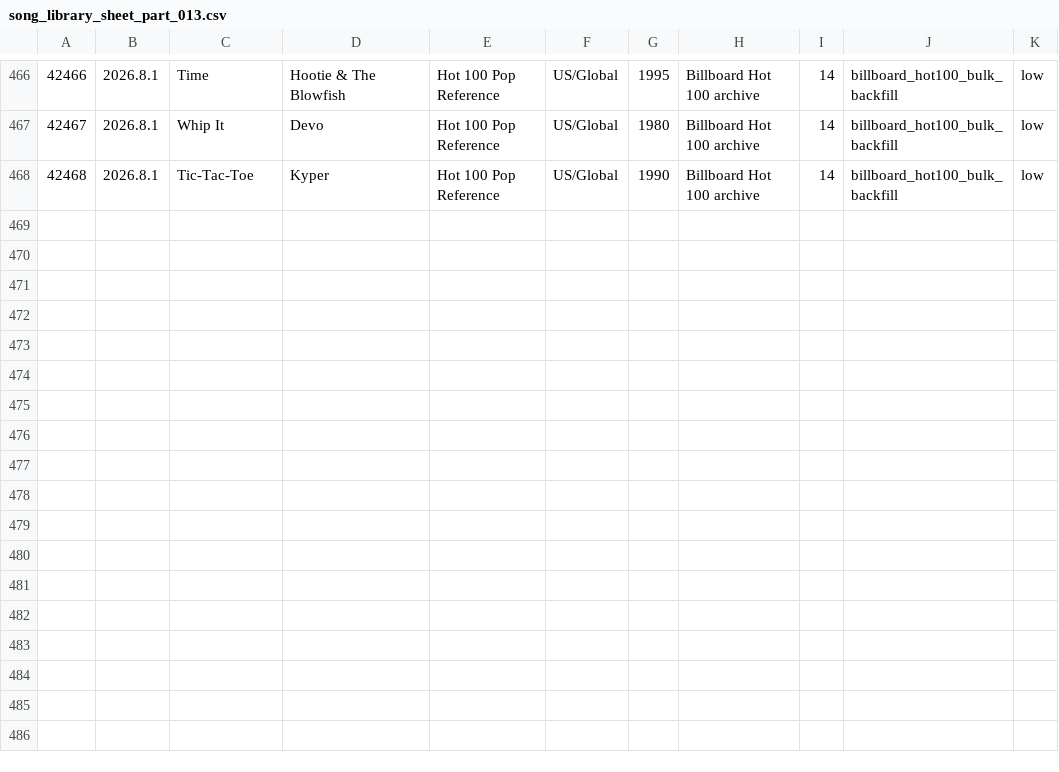
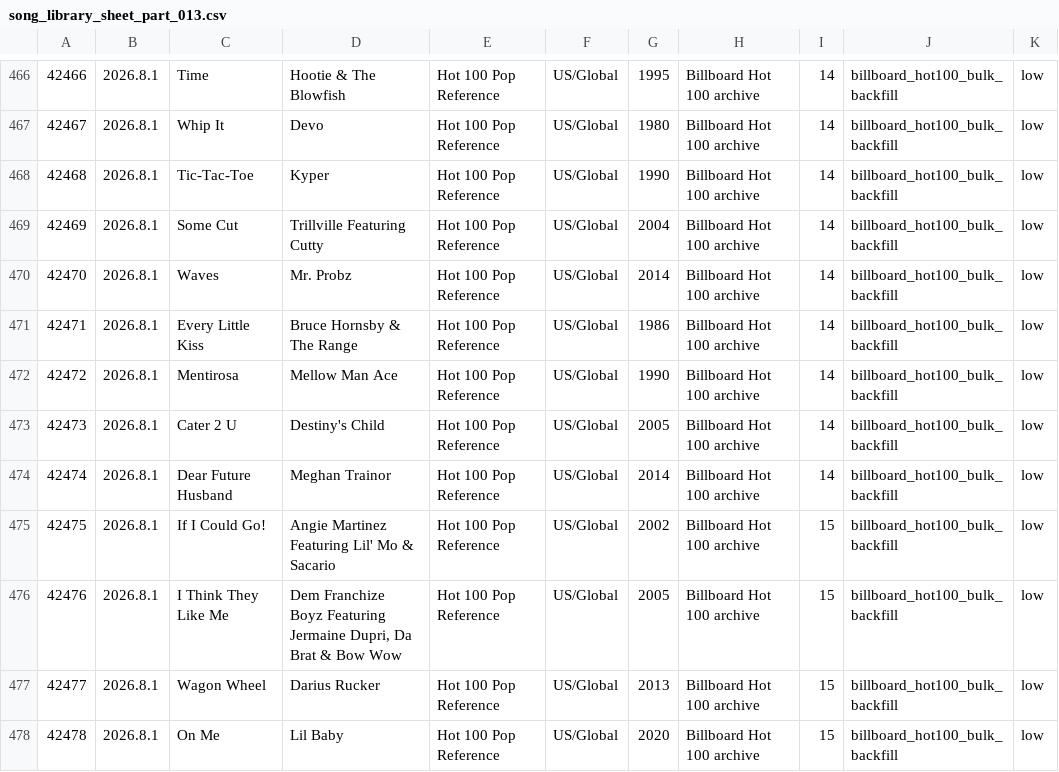
Before and after one commit to AhnYoungseok/producing, a CSV file: cloud_ledger/sheet_chunks/song_library_sheet_part_013.csv, drawn as a sheet; only a part is shown, gaps mark what is left out; the diff names each change by its address in the sheet, - before the commit and + after, or states it on an @@ line.

```diff
--- a/cloud_ledger/sheet_chunks/song_library_sheet_part_013.csv
+++ b/cloud_ledger/sheet_chunks/song_library_sheet_part_013.csv
+row 469: 42469 | 2026.8.1 | Some Cut | Trillville Featuring Cutty | Hot 100 Pop Reference | US/Global | 2004 | Billboard Hot 100 archive | 14 | billboard_hot100_bulk_backfill | low
+row 470: 42470 | 2026.8.1 | Waves | Mr. Probz | Hot 100 Pop Reference | US/Global | 2014 | Billboard Hot 100 archive | 14 | billboard_hot100_bulk_backfill | low
+row 471: 42471 | 2026.8.1 | Every Little Kiss | Bruce Hornsby & The Range | Hot 100 Pop Reference | US/Global | 1986 | Billboard Hot 100 archive | 14 | billboard_hot100_bulk_backfill | low
+row 472: 42472 | 2026.8.1 | Mentirosa | Mellow Man Ace | Hot 100 Pop Reference | US/Global | 1990 | Billboard Hot 100 archive | 14 | billboard_hot100_bulk_backfill | low
+row 473: 42473 | 2026.8.1 | Cater 2 U | Destiny's Child | Hot 100 Pop Reference | US/Global | 2005 | Billboard Hot 100 archive | 14 | billboard_hot100_bulk_backfill | low
+row 474: 42474 | 2026.8.1 | Dear Future Husband | Meghan Trainor | Hot 100 Pop Reference | US/Global | 2014 | Billboard Hot 100 archive | 14 | billboard_hot100_bulk_backfill | low
+row 475: 42475 | 2026.8.1 | If I Could Go! | Angie Martinez Featuring Lil' Mo & Sacario | Hot 100 Pop Reference | US/Global | 2002 | Billboard Hot 100 archive | 15 | billboard_hot100_bulk_backfill | low
+row 476: 42476 | 2026.8.1 | I Think They Like Me | Dem Franchize Boyz Featuring Jermaine Dupri, Da Brat & Bow Wow | Hot 100 Pop Reference | US/Global | 2005 | Billboard Hot 100 archive | 15 | billboard_hot100_bulk_backfill | low
+row 477: 42477 | 2026.8.1 | Wagon Wheel | Darius Rucker | Hot 100 Pop Reference | US/Global | 2013 | Billboard Hot 100 archive | 15 | billboard_hot100_bulk_backfill | low
+row 478: 42478 | 2026.8.1 | On Me | Lil Baby | Hot 100 Pop Reference | US/Global | 2020 | Billboard Hot 100 archive | 15 | billboard_hot100_bulk_backfill | low
```
Also changed, not shown: cloud_ledger/sheet_chunks/summary_sheet.csv, cloud_ledger/summary.csv, 1 other file.
